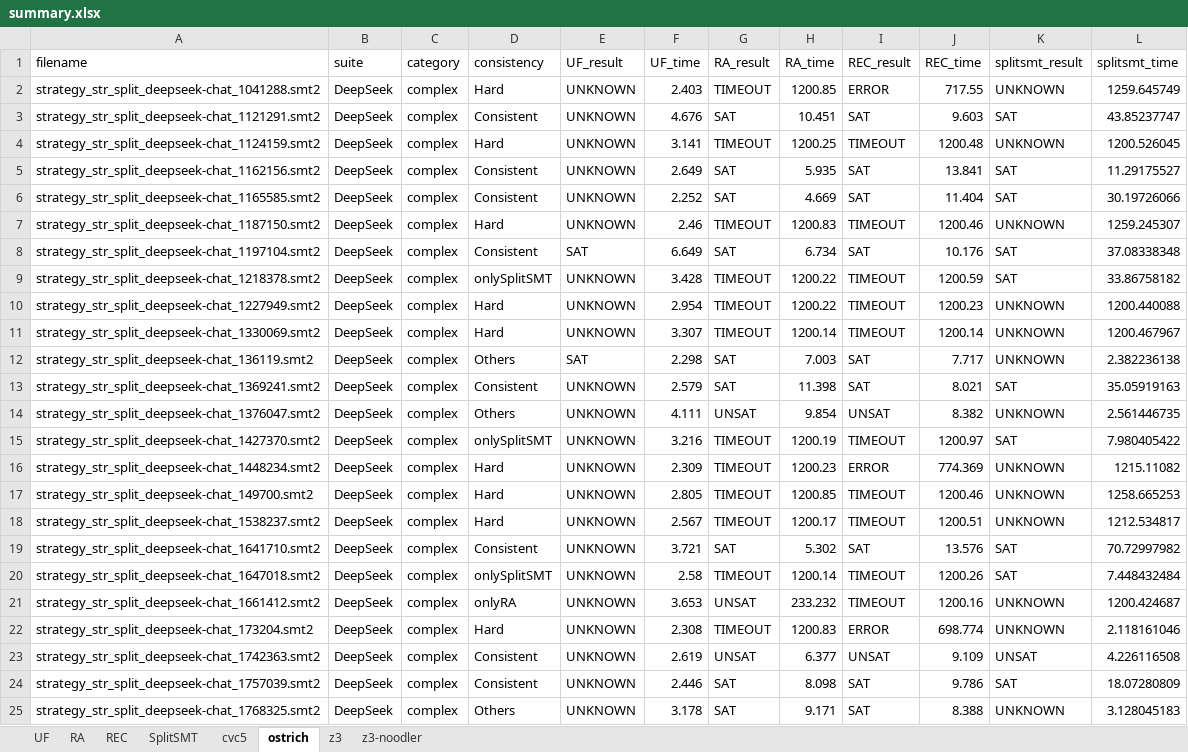
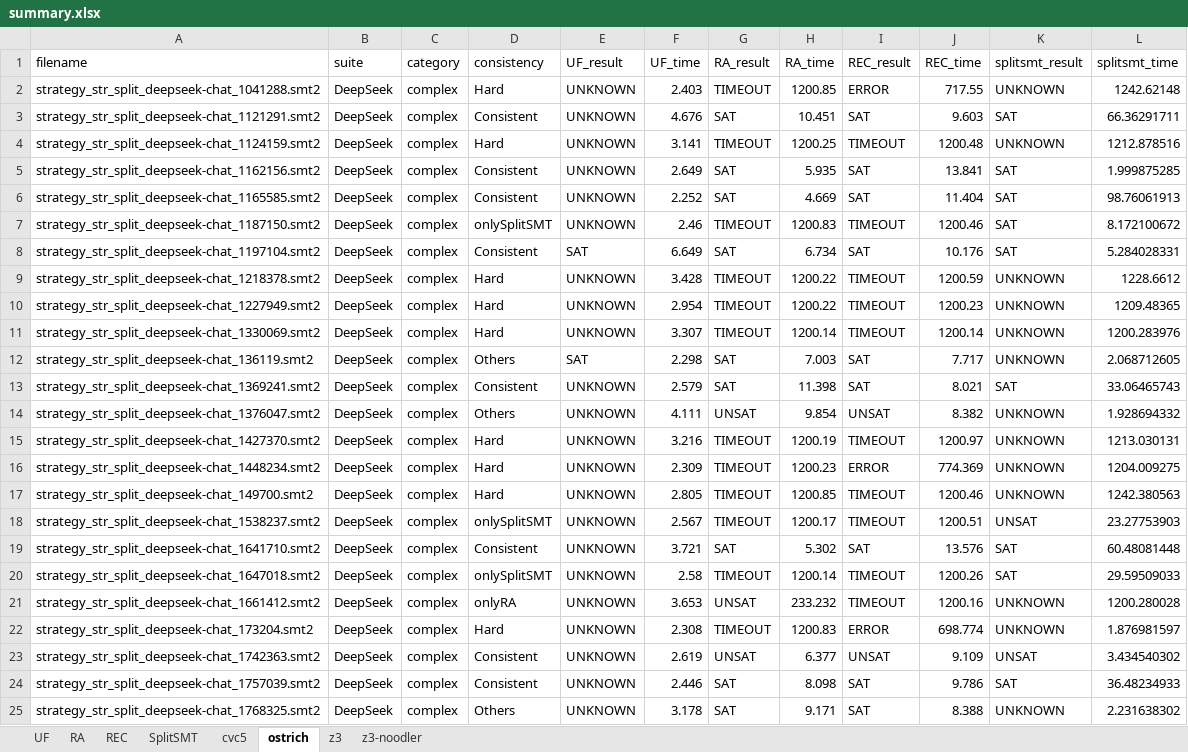
Before and after one commit to Ailuras/SplitSMT, an Excel workbook: results/summary.xlsx, sheet ostrich, drawn as a sheet; only a part is shown; values as stored, in another font and other column widths than the file's, no cell formats; the diff covers the shown part only; the diff names each change by its address in the sheet, - before the commit and + after, or states it on an @@ line.

```diff
--- a/results/summary.xlsx (sheet ostrich)
+++ b/results/summary.xlsx (sheet ostrich)
-L2 (splitsmt_time): 1259.645749
+L2 (splitsmt_time): 1242.62148
-L3 (splitsmt_time): 43.85237747
+L3 (splitsmt_time): 66.36291711
-L4 (splitsmt_time): 1200.526045
+L4 (splitsmt_time): 1212.878516
-L5 (splitsmt_time): 11.29175527
+L5 (splitsmt_time): 1.999875285
-L6 (splitsmt_time): 30.19726066
+L6 (splitsmt_time): 98.76061913
-D7 (consistency): Hard
+D7 (consistency): onlySplitSMT
-K7 (splitsmt_result): UNKNOWN
+K7 (splitsmt_result): SAT
-L7 (splitsmt_time): 1259.245307
+L7 (splitsmt_time): 8.172100672
-L8 (splitsmt_time): 37.08338348
+L8 (splitsmt_time): 5.284028331
-D9 (consistency): onlySplitSMT
+D9 (consistency): Hard
-K9 (splitsmt_result): SAT
+K9 (splitsmt_result): UNKNOWN
-L9 (splitsmt_time): 33.86758182
+L9 (splitsmt_time): 1228.6612
-L10 (splitsmt_time): 1200.440088
+L10 (splitsmt_time): 1209.48365
-L11 (splitsmt_time): 1200.467967
+L11 (splitsmt_time): 1200.283976
-L12 (splitsmt_time): 2.382236138
+L12 (splitsmt_time): 2.068712605
-L13 (splitsmt_time): 35.05919163
+L13 (splitsmt_time): 33.06465743
-L14 (splitsmt_time): 2.561446735
+L14 (splitsmt_time): 1.928694332
-D15 (consistency): onlySplitSMT
+D15 (consistency): Hard
-K15 (splitsmt_result): SAT
+K15 (splitsmt_result): UNKNOWN
-L15 (splitsmt_time): 7.980405422
+L15 (splitsmt_time): 1213.030131
-L16 (splitsmt_time): 1215.11082
+L16 (splitsmt_time): 1204.009275
-L17 (splitsmt_time): 1258.665253
+L17 (splitsmt_time): 1242.380563
-D18 (consistency): Hard
+D18 (consistency): onlySplitSMT
-K18 (splitsmt_result): UNKNOWN
+K18 (splitsmt_result): UNSAT
-L18 (splitsmt_time): 1212.534817
+L18 (splitsmt_time): 23.27753903
-L19 (splitsmt_time): 70.72997982
+L19 (splitsmt_time): 60.48081448
-L20 (splitsmt_time): 7.448432484
+L20 (splitsmt_time): 29.59509033
-L21 (splitsmt_time): 1200.424687
+L21 (splitsmt_time): 1200.280028
-L22 (splitsmt_time): 2.118161046
+L22 (splitsmt_time): 1.876981597
-L23 (splitsmt_time): 4.226116508
+L23 (splitsmt_time): 3.434540302
-L24 (splitsmt_time): 18.07280809
+L24 (splitsmt_time): 36.48234933
-L25 (splitsmt_time): 3.128045183
+L25 (splitsmt_time): 2.231638302
```
Also changed, not shown: 733 edited cells elsewhere in this sheet, sheet SplitSMT, sheet cvc5, sheet z3-noodler, sheet z3, cell formats, results/splitsmt/report.xlsx, 8 other files.
